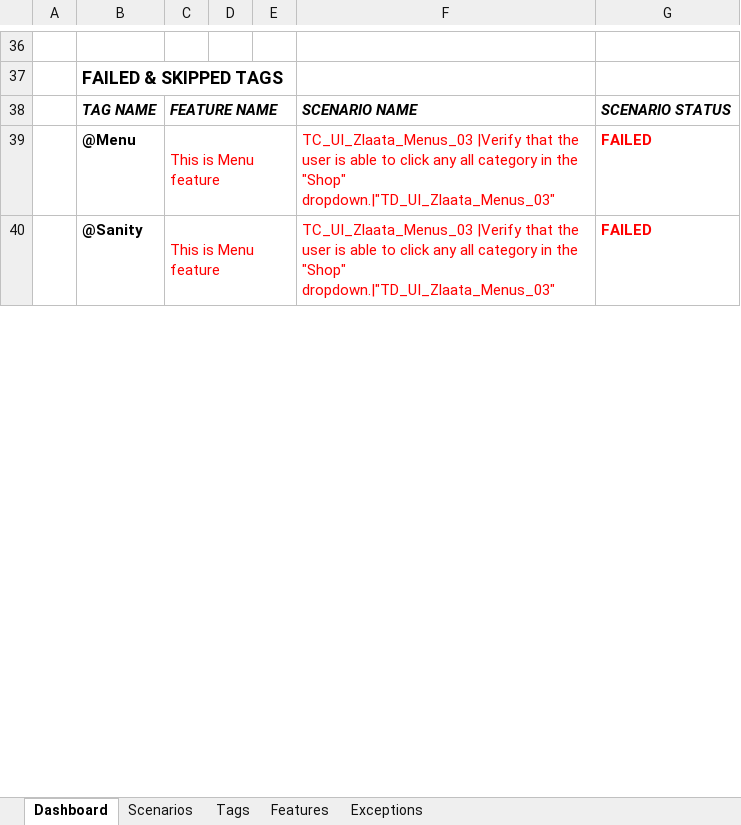
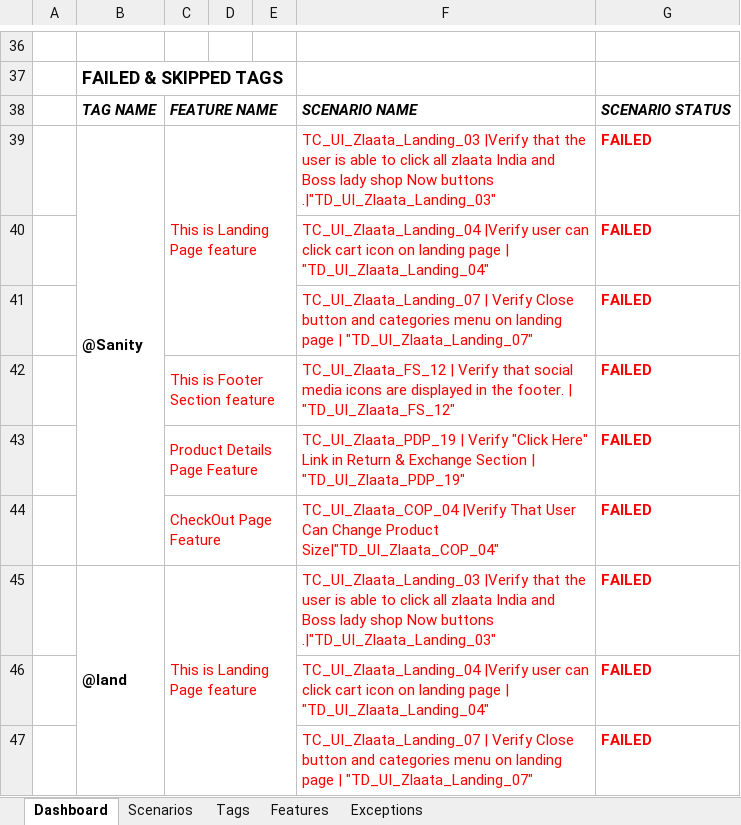
Before and after one commit to ZlaataAutomation/Zlaata, an Excel workbook: reports/Extent-Report/Zlaata-QAResults.xlsx, sheet Dashboard, drawn as a sheet; only a part is shown, gaps mark what is left out; values as stored, in another font and other column widths than the file's, no borders; charts and pictures not drawn; removed rows and columns are numbered as before the commit, all else as after; the diff covers the shown part only; the diff names each change by its address in the sheet, - before the commit and + after, or states it on an @@ line.

```diff
--- a/reports/Extent-Report/Zlaata-QAResults.xlsx (sheet Dashboard)
+++ b/reports/Extent-Report/Zlaata-QAResults.xlsx (sheet Dashboard)
-row 39:  | @Menu | This is Menu feature |  |  | TC_UI_Zlaata_Menus_03 |Verify that the user is able to click any all category in the "Shop" dropdown.|"TD_UI_Zlaata_Menus_03" | FAILED
+B39:B44 merged
-C39: This is Menu feature
+C39: This is Landing Page feature
-F39: TC_UI_Zlaata_Menus_03 |Verify that the user is able to click any all category in the "Shop" dropdown.|"TD_UI_Zlaata_Menus_03"
+F39: TC_UI_Zlaata_Landing_03 |Verify that the user is able to click all zlaata India and Boss lady shop Now buttons .|"TD_UI_Zlaata_Landing_03"
+row 40:  |  |  |  |  | TC_UI_Zlaata_Landing_04 |Verify user can click cart icon on landing page | "TD_UI_Zlaata_Landing_04" | FAILED
+row 41:  |  |  |  |  | TC_UI_Zlaata_Landing_07 | Verify Close button and categories menu on landing page | "TD_UI_Zlaata_Landing_07" | FAILED
+row 42:  |  | This is Footer Section feature |  |  | TC_UI_Zlaata_FS_12 | Verify that social media icons are displayed in the footer. | "TD_UI_Zlaata_FS_12" | FAILED
+row 43:  |  | Product Details Page Feature |  |  | TC_UI_Zlaata_PDP_19 | Verify "Click Here" Link in Return & Exchange Section | "TD_UI_Zlaata_PDP_19" | FAILED
+row 44:  |  | CheckOut Page Feature |  |  | TC_UI_Zlaata_COP_04 |Verify That User Can Change Product Size|"TD_UI_Zlaata_COP_04" | FAILED
+row 45:  | @land | This is Landing Page feature |  |  | TC_UI_Zlaata_Landing_03 |Verify that the user is able to click all zlaata India and Boss lady shop Now buttons .|"TD_UI_Zlaata_Landing_03" | FAILED
+row 46:  |  |  |  |  | TC_UI_Zlaata_Landing_04 |Verify user can click cart icon on landing page | "TD_UI_Zlaata_Landing_04" | FAILED
+row 47:  |  |  |  |  | TC_UI_Zlaata_Landing_07 | Verify Close button and categories menu on landing page | "TD_UI_Zlaata_Landing_07" | FAILED
```
Also changed, not shown: 14 added rows, 5 edited cells and merged cells elsewhere in this sheet, sheet Tags, sheet Scenarios, sheet Features, sheet Exceptions, charts or pictures, 29 other files.
